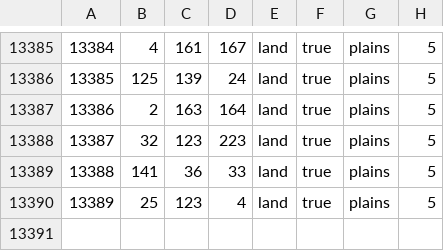
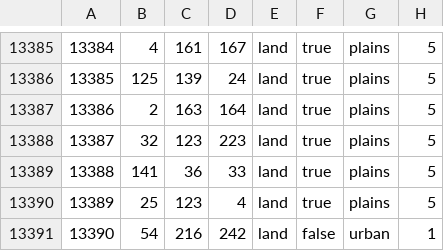
Before and after one commit to Catafrancia123/newEUO, a CSV file: map/definition.csv, drawn as a sheet; only a part is shown, gaps mark what is left out; the diff names each change by its address in the sheet, - before the commit and + after, or states it on an @@ line.

```diff
--- a/map/definition.csv
+++ b/map/definition.csv
+row 13391: 13390 | 54 | 216 | 242 | land | false | urban | 1
```
Also changed, not shown: 57 other files.
